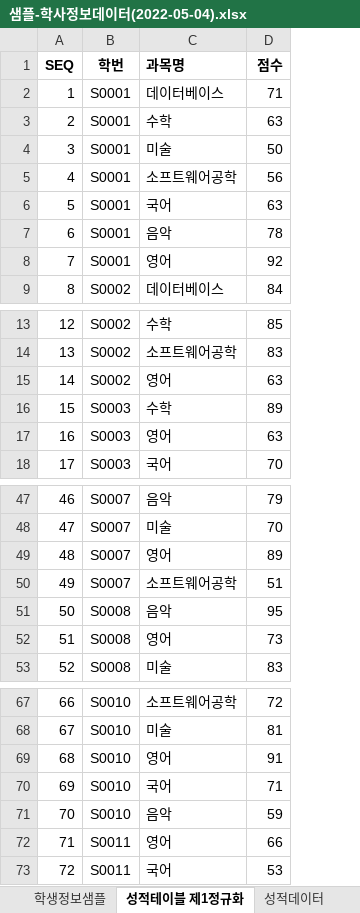
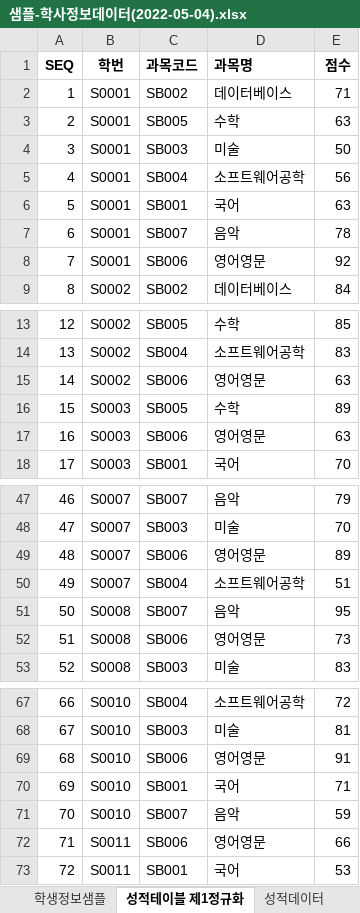
Before and after one commit to dosunggil/DBMS, an Excel workbook: 샘플/샘플-학사정보데이터(2022-05-04).xlsx, sheet 성적테이블 제1정규화, drawn as a sheet; only a part is shown, gaps mark what is left out; values as stored, in another font and other column widths than the file's, no borders; addresses are those after the commit; the diff covers the shown part only; the diff names each change by its address in the sheet, - before the commit and + after, or states it on an @@ line.

```diff
--- a/샘플/샘플-학사정보데이터(2022-05-04).xlsx (sheet 성적테이블 제1정규화)
+++ b/샘플/샘플-학사정보데이터(2022-05-04).xlsx (sheet 성적테이블 제1정규화)
+column C (과목코드), rows 2-9: SB002 | SB005 | SB003 | SB004 | SB001 | SB007 | SB006 | SB002; rows 13-18: SB005 | SB004 | SB006 | SB005 | SB006 | SB001; rows 47-53: SB007 | SB003 | SB006 | SB004 | SB007 | SB006 | SB003; rows 67-73: SB004 | SB003 | SB006 | SB001 | SB007 | SB006 | SB001
-D8 (과목명): 영어
+D8 (과목명): 영어영문
-D15 (과목명): 영어
+D15 (과목명): 영어영문
-D17 (과목명): 영어
+D17 (과목명): 영어영문
-D49 (과목명): 영어
+D49 (과목명): 영어영문
-D52 (과목명): 영어
+D52 (과목명): 영어영문
-D69 (과목명): 영어
+D69 (과목명): 영어영문
-D72 (과목명): 영어
+D72 (과목명): 영어영문
```
Also changed, not shown: 93 edited cells elsewhere in this sheet, sheet 학생정보샘플, other sheet tabs, formulas that keep their value, 샘플/학사정보-테이블명세(2022-04-28).xlsx, 4 other files.
